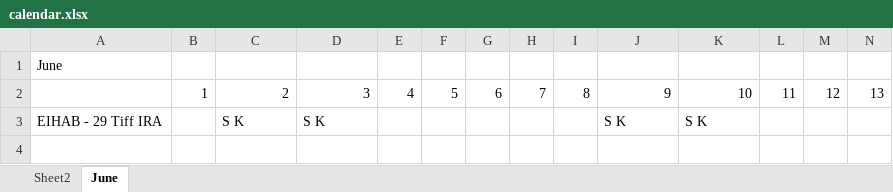
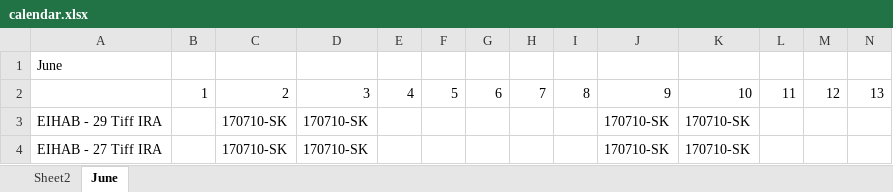
Before and after one commit to ianagpawa/monitor, an Excel workbook: calendar.xlsx, sheet June, drawn as a sheet; only a part is shown; values as stored, in another font and other column widths than the file's, no borders; removed rows and columns are numbered as before the commit, all else as after; rows hold the shown columns only; the diff names each change by its address in the sheet, - before the commit and + after, or states it on an @@ line.

```diff
--- a/calendar.xlsx (sheet June)
+++ b/calendar.xlsx (sheet June)
-row 3: EIHAB - 29 Tiff IRA |  | S K | S K |  |  |  |  |  | S K | S K
+row 3: EIHAB - 29 Tiff IRA |  | 170710-SK | 170710-SK |  |  |  |  |  | 170710-SK | 170710-SK
+row 4: EIHAB - 27 Tiff IRA |  | 170710-SK | 170710-SK |  |  |  |  |  | 170710-SK | 170710-SK
```
Also changed, not shown: 2 other files.
